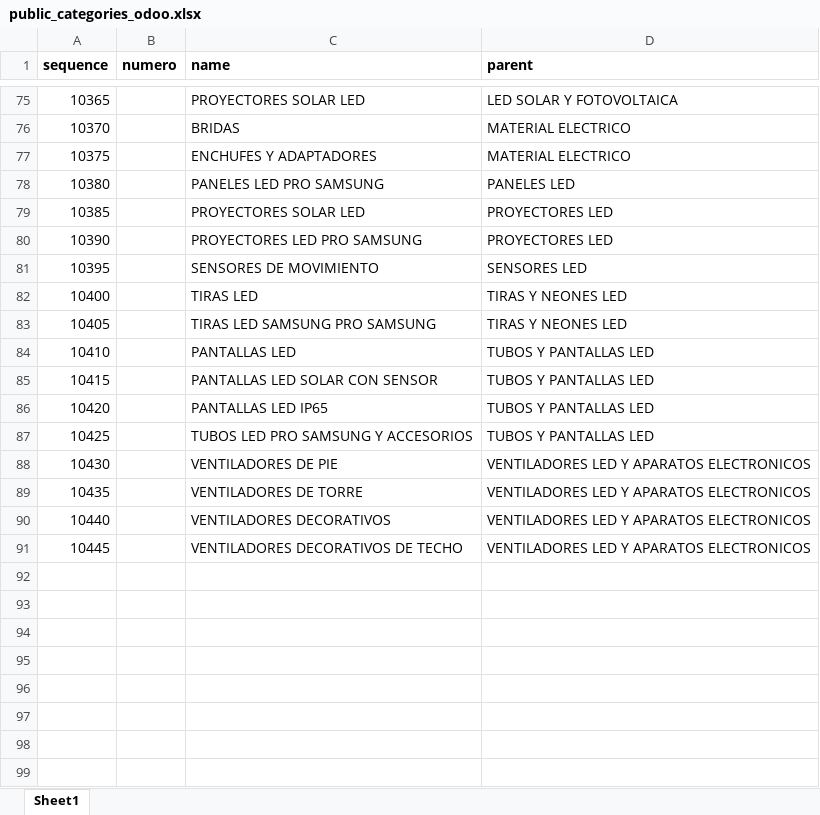
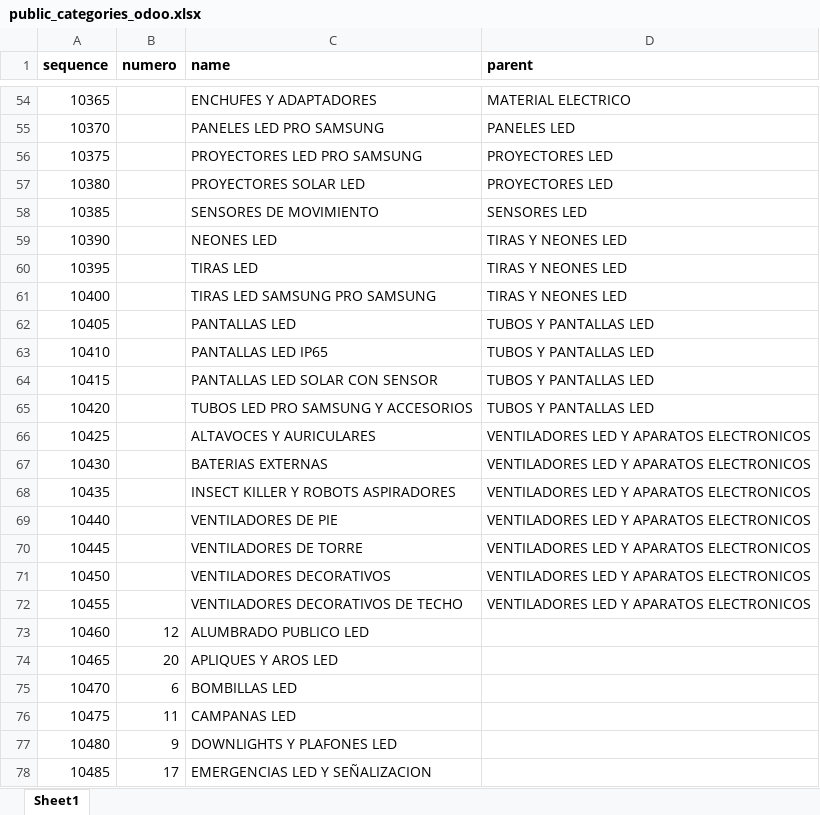
Before and after one commit to djxmeel/optima-scrapper, an Excel workbook: data/common/excel/public_categories_odoo.xlsx, sheet Sheet1, drawn as a sheet; only a part is shown, gaps mark what is left out; values as stored, in another font and other column widths than the file's, no borders; addresses are those after the commit; the diff covers the shown part only; the diff names each change by its address in the sheet, - before the commit and + after, or states it on an @@ line.

Commit message:
UPDATED:  public categs excel & json

```diff
--- a/data/common/excel/public_categories_odoo.xlsx (sheet Sheet1)
+++ b/data/common/excel/public_categories_odoo.xlsx (sheet Sheet1)
-C54 (name): PROYECTORES SOLAR LED
+C54 (name): ENCHUFES Y ADAPTADORES
-D54 (parent): LED SOLAR Y FOTOVOLTAICA
+D54 (parent): MATERIAL ELECTRICO
-C55 (name): BRIDAS
+C55 (name): PANELES LED PRO SAMSUNG
-D55 (parent): MATERIAL ELECTRICO
+D55 (parent): PANELES LED
-C56 (name): ENCHUFES Y ADAPTADORES
+C56 (name): PROYECTORES LED PRO SAMSUNG
-D56 (parent): MATERIAL ELECTRICO
+D56 (parent): PROYECTORES LED
-C57 (name): PANELES LED PRO SAMSUNG
+C57 (name): PROYECTORES SOLAR LED
-D57 (parent): PANELES LED
+D57 (parent): PROYECTORES LED
-C58 (name): PROYECTORES SOLAR LED
+C58 (name): SENSORES DE MOVIMIENTO
-D58 (parent): PROYECTORES LED
+D58 (parent): SENSORES LED
-C59 (name): PROYECTORES LED PRO SAMSUNG
+C59 (name): NEONES LED
-D59 (parent): PROYECTORES LED
+D59 (parent): TIRAS Y NEONES LED
-C60 (name): SENSORES DE MOVIMIENTO
+C60 (name): TIRAS LED
-D60 (parent): SENSORES LED
+D60 (parent): TIRAS Y NEONES LED
-C61 (name): TIRAS LED
+C61 (name): TIRAS LED SAMSUNG PRO SAMSUNG
-C62 (name): TIRAS LED SAMSUNG PRO SAMSUNG
+C62 (name): PANTALLAS LED
-D62 (parent): TIRAS Y NEONES LED
+D62 (parent): TUBOS Y PANTALLAS LED
-C63 (name): PANTALLAS LED
+C63 (name): PANTALLAS LED IP65
-C65 (name): PANTALLAS LED IP65
+C65 (name): TUBOS LED PRO SAMSUNG Y ACCESORIOS
-C66 (name): TUBOS LED PRO SAMSUNG Y ACCESORIOS
+C66 (name): ALTAVOCES Y AURICULARES
-D66 (parent): TUBOS Y PANTALLAS LED
+D66 (parent): VENTILADORES LED Y APARATOS ELECTRONICOS
-C67 (name): VENTILADORES DE PIE
+C67 (name): BATERIAS EXTERNAS
-C68 (name): VENTILADORES DE TORRE
+C68 (name): INSECT KILLER Y ROBOTS ASPIRADORES
-C69 (name): VENTILADORES DECORATIVOS
+C69 (name): VENTILADORES DE PIE
-C70 (name): VENTILADORES DECORATIVOS DE TECHO
+C70 (name): VENTILADORES DE TORRE
+row 71: 10450 |  | VENTILADORES DECORATIVOS | VENTILADORES LED Y APARATOS ELECTRONICOS
+row 72: 10455 |  | VENTILADORES DECORATIVOS DE TECHO | VENTILADORES LED Y APARATOS ELECTRONICOS
+row 73: 10460 | 12 | ALUMBRADO PUBLICO LED
+row 74: 10465 | 20 | APLIQUES Y AROS LED
+row 75: 10470 | 6 | BOMBILLAS LED
+row 76: 10475 | 11 | CAMPANAS LED
+row 77: 10480 | 9 | DOWNLIGHTS Y PLAFONES LED
+row 78: 10485 | 17 | EMERGENCIAS LED Y SEÑALIZACION
```
Also changed, not shown: 14 added rows, 21 removed rows and 64 edited cells elsewhere in this sheet, 1 other file.
